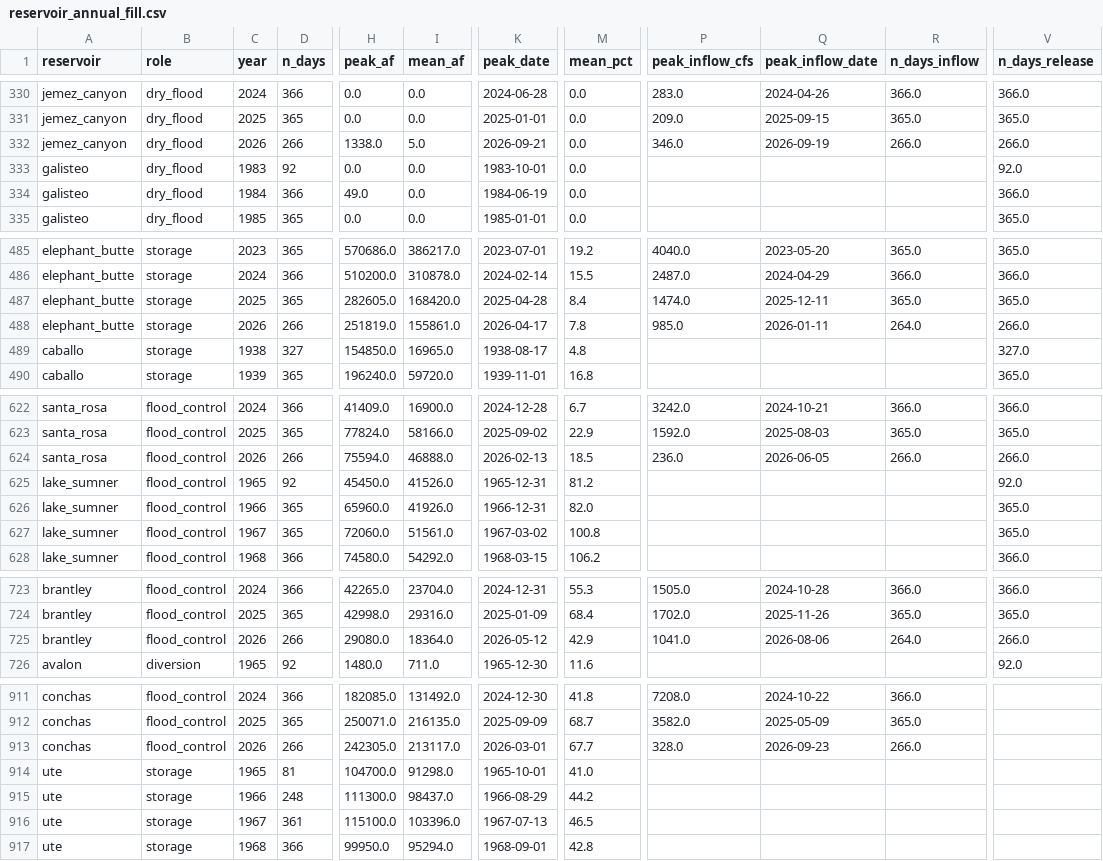
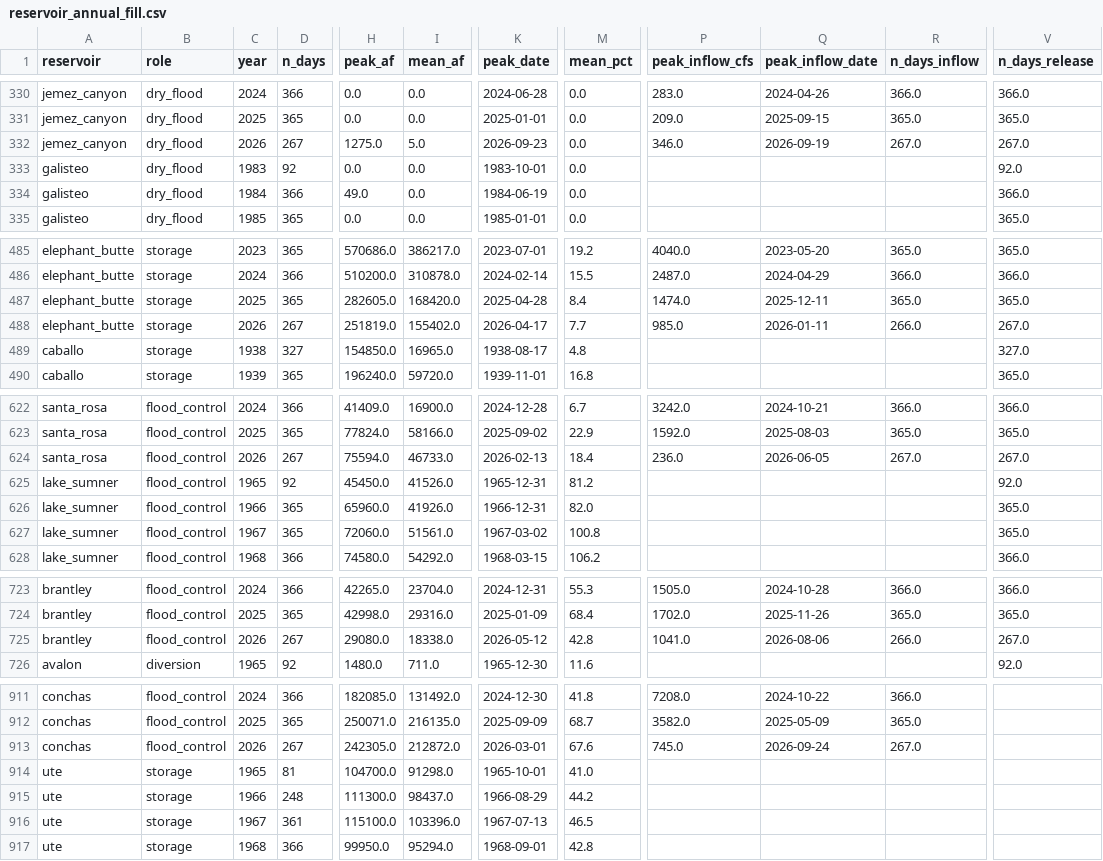
Before and after one commit to New-Mexico-Water/nmwater, a CSV file: reports/reservoir_annual_fill.csv, drawn as a sheet; only a part is shown, gaps mark what is left out; the diff covers the shown part only; the diff names each change by its address in the sheet, - before the commit and + after, or states it on an @@ line.

```diff
--- a/reports/reservoir_annual_fill.csv
+++ b/reports/reservoir_annual_fill.csv
-D332 (n_days): 266
+D332 (n_days): 267
-H332 (peak_af): 1338.0
+H332 (peak_af): 1275.0
-K332 (peak_date): 2026-09-21
+K332 (peak_date): 2026-09-23
-R332 (n_days_inflow): 266.0
+R332 (n_days_inflow): 267.0
-V332 (n_days_release): 266.0
+V332 (n_days_release): 267.0
-D488 (n_days): 266
+D488 (n_days): 267
-I488 (mean_af): 155861.0
+I488 (mean_af): 155402.0
-M488 (mean_pct): 7.8
+M488 (mean_pct): 7.7
-R488 (n_days_inflow): 264.0
+R488 (n_days_inflow): 266.0
-V488 (n_days_release): 266.0
+V488 (n_days_release): 267.0
-D624 (n_days): 266
+D624 (n_days): 267
-I624 (mean_af): 46888.0
+I624 (mean_af): 46733.0
-M624 (mean_pct): 18.5
+M624 (mean_pct): 18.4
-R624 (n_days_inflow): 266.0
+R624 (n_days_inflow): 267.0
-V624 (n_days_release): 266.0
+V624 (n_days_release): 267.0
-D725 (n_days): 266
+D725 (n_days): 267
-I725 (mean_af): 18364.0
+I725 (mean_af): 18338.0
-M725 (mean_pct): 42.9
+M725 (mean_pct): 42.8
-R725 (n_days_inflow): 264.0
+R725 (n_days_inflow): 266.0
-V725 (n_days_release): 266.0
+V725 (n_days_release): 267.0
-D913 (n_days): 266
+D913 (n_days): 267
-I913 (mean_af): 213117.0
+I913 (mean_af): 212872.0
-M913 (mean_pct): 67.7
+M913 (mean_pct): 67.6
-P913 (peak_inflow_cfs): 328.0
+P913 (peak_inflow_cfs): 745.0
-Q913 (peak_inflow_date): 2026-09-23
+Q913 (peak_inflow_date): 2026-09-24
-R913 (n_days_inflow): 266.0
+R913 (n_days_inflow): 267.0
```
Also changed, not shown: 81 edited cells elsewhere in this file, reports/elephant_butte_annual_fill.csv, reports/elephant_butte_capacity_eras.csv, 50 other files.
